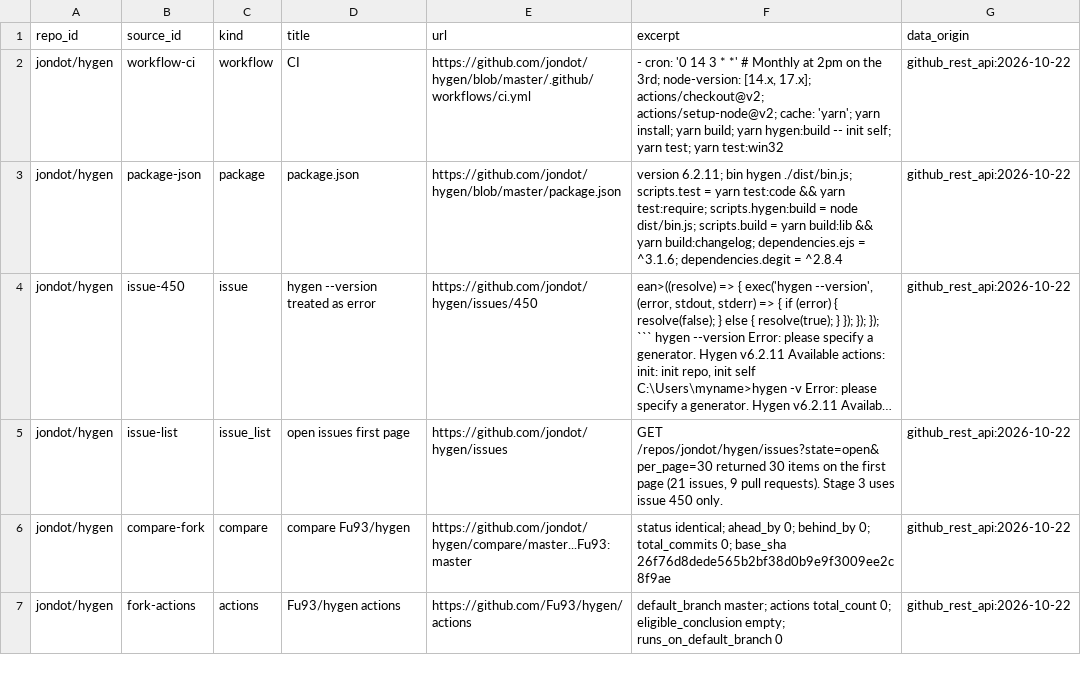
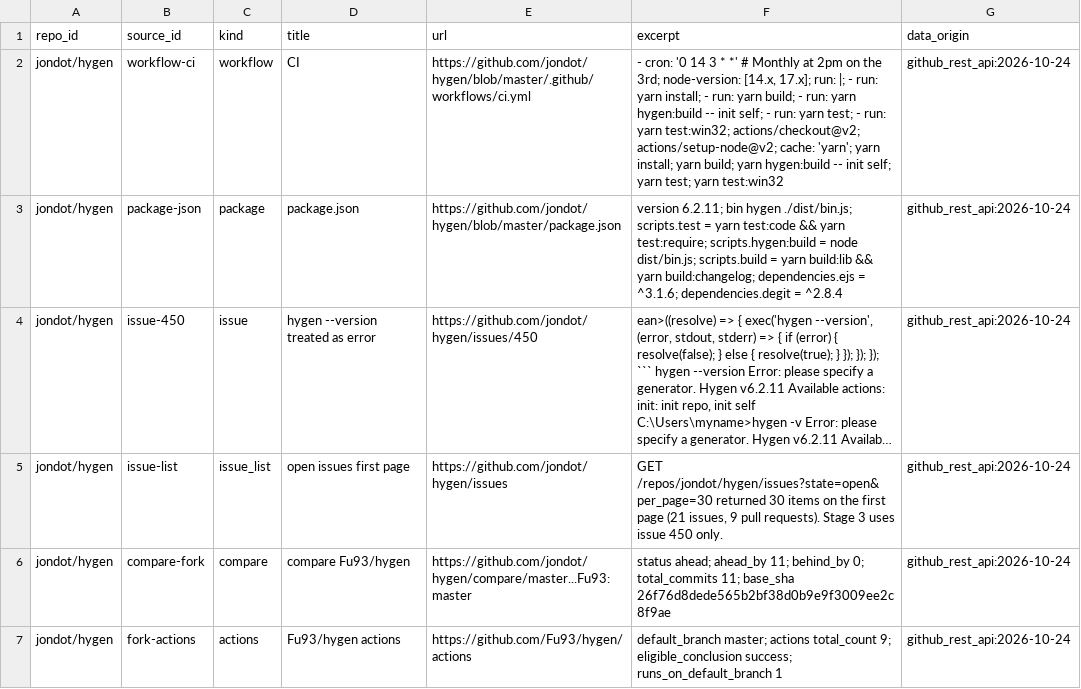
Before and after one commit to Fu93/phoenixrepo, a CSV file: data/real/revival_sources.csv, drawn as a sheet; only a part is shown; long unchanged cells end in …; the diff covers the shown part only; the diff names each change by its address in the sheet, - before the commit and + after, or states it on an @@ line.

Commit message:
Record the merged hygen revival on the fork default branch.
Fu93/hygen master CI run 40131923946 succeeded at 173aad4, so stage revive is now success and the live run returns RESURRECTED (phoenix-ae82d306).

```diff
--- a/data/real/revival_sources.csv
+++ b/data/real/revival_sources.csv
-F2 (excerpt): …[14.x, 17.x]; actions/checkout@v2; actions/setup-node@v2;…
+F2 (excerpt): …[14.x, 17.x]; run: |; - run: yarn install; - run: yarn build; - run: yarn hygen:build -- init self; - run: yarn test; - run: yarn test:win32; actions/checkout@v2; actions/setup-node@v2;…
-G2:G7 (data_origin): github_rest_api:2026-10-22
+G2:G7 (data_origin): github_rest_api:2026-10-24
-F6 (excerpt): status identical; ahead_by 0; behind_by 0; total_commits 0; base_sha 26f76d8dede565b2bf38d0b9e9f3009ee2c8f9ae
+F6 (excerpt): status ahead; ahead_by 11; behind_by 0; total_commits 11; base_sha 26f76d8dede565b2bf38d0b9e9f3009ee2c8f9ae
-F7 (excerpt): …actions total_count 0; eligible_conclusion empty; runs_on_default_branch 0
+F7 (excerpt): …actions total_count 9; eligible_conclusion success; runs_on_default_branch 1
```
Also changed, not shown: 5 removed rows elsewhere in this file, data/real/revival_attempts.csv, 1 other file.
